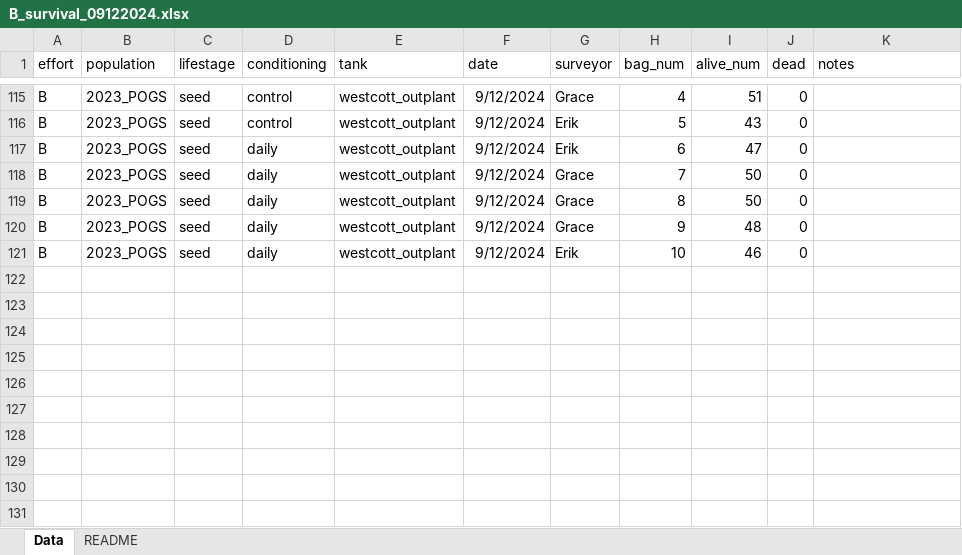
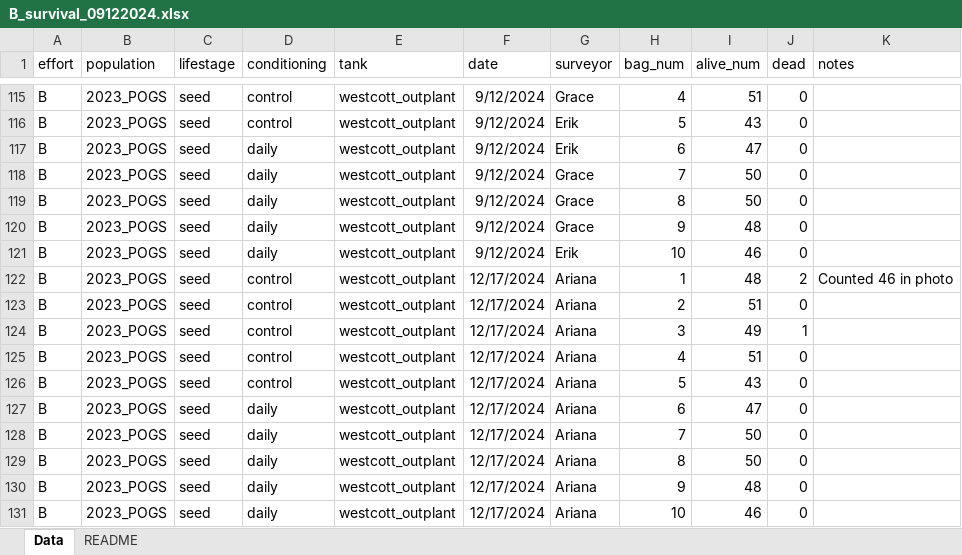
Before and after one commit to RobertsLab/project-gigas-conditioning, an Excel workbook: data/survival/Westcott/B_survival_09122024.xlsx, sheet Data, drawn as a sheet; only a part is shown, gaps mark what is left out; values as stored, in another font and other column widths than the file's, no borders; the diff names each change by its address in the sheet, - before the commit and + after, or states it on an @@ line.

```diff
--- a/data/survival/Westcott/B_survival_09122024.xlsx (sheet Data)
+++ b/data/survival/Westcott/B_survival_09122024.xlsx (sheet Data)
+row 122: B | 2023_POGS | seed | control | westcott_outplant | 12/17/2024 | Ariana | 1 | 48 | 2 | Counted 46 in photo
+row 123: B | 2023_POGS | seed | control | westcott_outplant | 12/17/2024 | Ariana | 2 | 51 | 0
+row 124: B | 2023_POGS | seed | control | westcott_outplant | 12/17/2024 | Ariana | 3 | 49 | 1
+row 125: B | 2023_POGS | seed | control | westcott_outplant | 12/17/2024 | Ariana | 4 | 51 | 0
+row 126: B | 2023_POGS | seed | control | westcott_outplant | 12/17/2024 | Ariana | 5 | 43 | 0
+row 127: B | 2023_POGS | seed | daily | westcott_outplant | 12/17/2024 | Ariana | 6 | 47 | 0
+row 128: B | 2023_POGS | seed | daily | westcott_outplant | 12/17/2024 | Ariana | 7 | 50 | 0
+row 129: B | 2023_POGS | seed | daily | westcott_outplant | 12/17/2024 | Ariana | 8 | 50 | 0
+row 130: B | 2023_POGS | seed | daily | westcott_outplant | 12/17/2024 | Ariana | 9 | 48 | 0
+row 131: B | 2023_POGS | seed | daily | westcott_outplant | 12/17/2024 | Ariana | 10 | 46 | 0
```
Also changed, not shown: data/survival/Westcott/D_survival_09122024.xlsx, 9 other files.
